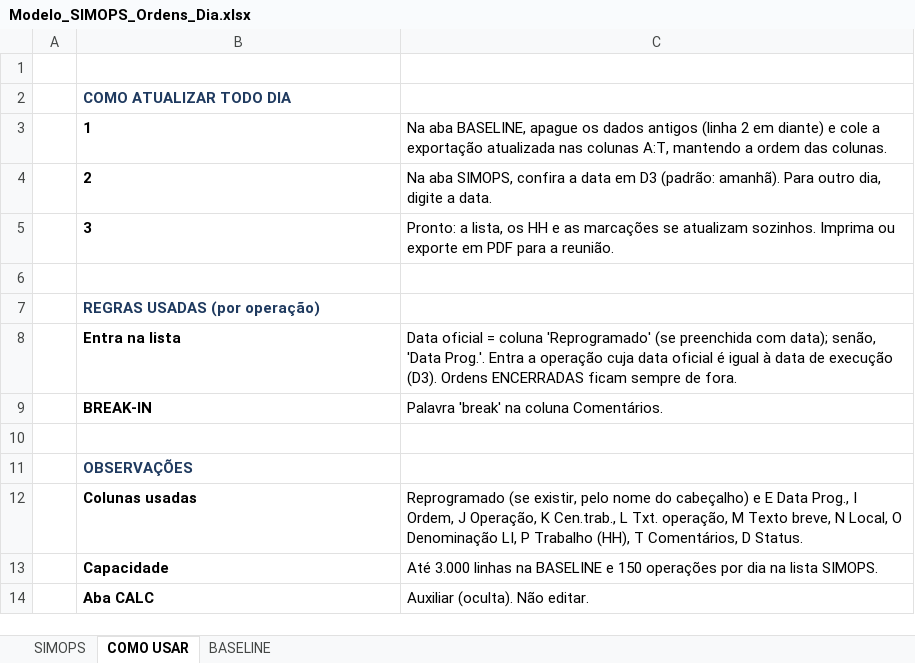
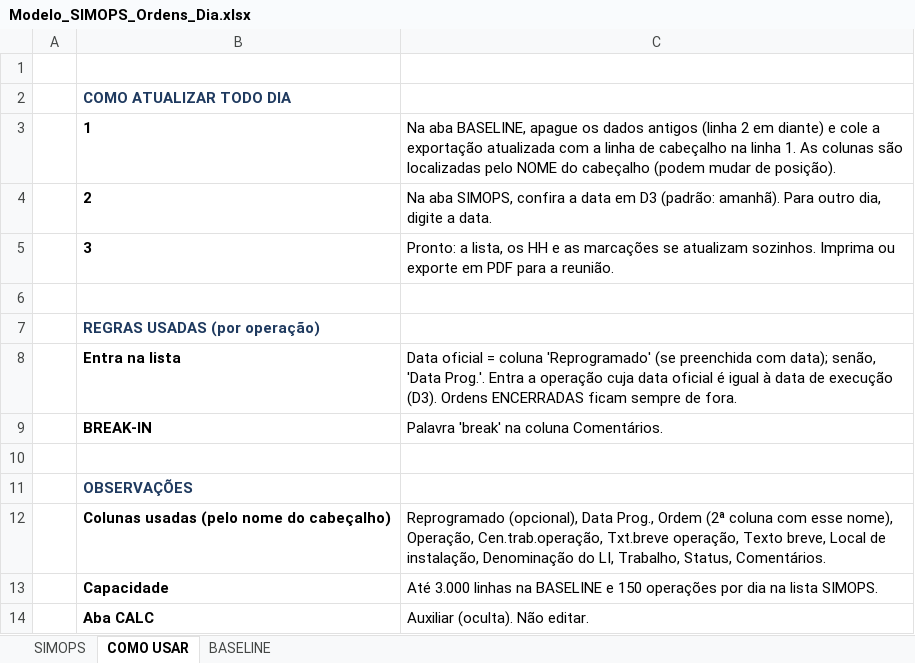
Before and after one commit to LucasRibaas/Planejamento, an Excel workbook: Modelo_SIMOPS_Ordens_Dia.xlsx, sheet COMO USAR, drawn as a sheet; values as stored, in another font and other column widths than the file's, no borders; removed rows and columns are numbered as before the commit, all else as after; the diff names each change by its address in the sheet, - before the commit and + after, or states it on an @@ line.

```diff
--- a/Modelo_SIMOPS_Ordens_Dia.xlsx (sheet COMO USAR)
+++ b/Modelo_SIMOPS_Ordens_Dia.xlsx (sheet COMO USAR)
-C3: …exportação atualizada nas colunas A:T, mantendo a ordem das colunas.
+C3: …exportação atualizada com a linha de cabeçalho na linha 1. As colunas são localizadas pelo NOME do cabeçalho (podem mudar de posição).
-row 12:  | Colunas usadas | Reprogramado (se existir, pelo nome do cabeçalho) e E Data Prog., I Ordem, J Operação, K Cen.trab., L Txt. operação, M Texto breve, N Local, O Denominação LI, P Trabalho (HH), T Comentários, D Status.
+row 12:  | Colunas usadas (pelo nome do cabeçalho) | Reprogramado (opcional), Data Prog., Ordem (2ª coluna com esse nome), Operação, Cen.trab.operação, Txt.breve operação, Texto breve, Local de instalação, Denominação do LI, Trabalho, Status, Comentários.
```
Also changed, not shown: sheet SIMOPS, sheet BASELINE.
